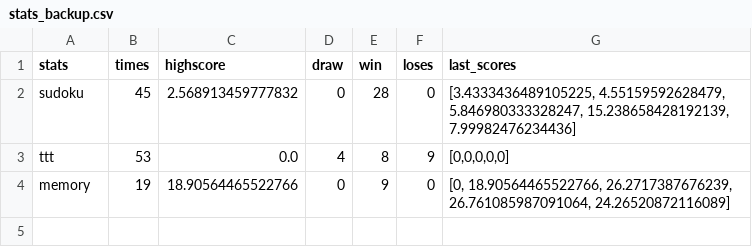
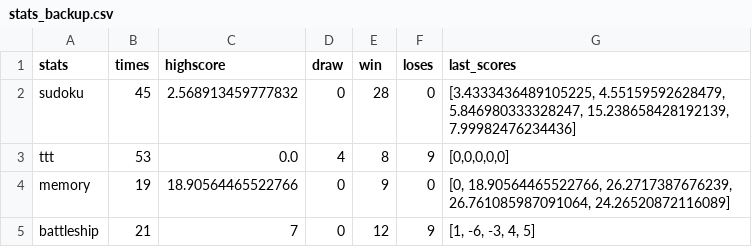
Before and after one commit to elymsyr/final-project-python, a CSV file: stats_backup.csv, drawn as a sheet.

```diff
--- a/stats_backup.csv
+++ b/stats_backup.csv
@@ -4 +4,2 @@ ttt,53,0.0,4,8,9,"[0,0,0,0,0]"
 memory,19,18.90564465522766,0,9,0,"[0, 18.90564465522766, 26.2717387676239, 26.761085987091064, 24.26520872116089]"
+battleship, 21, 7, 0, 12, 9, "[1, -6, -3, 4, 5]"
```
Also changed, not shown: 6 other files.
